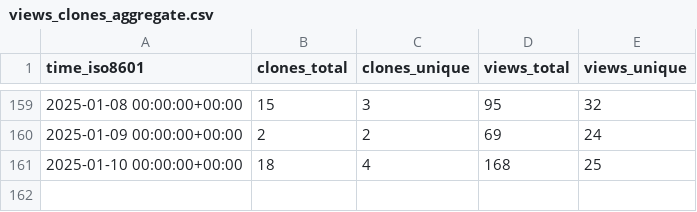
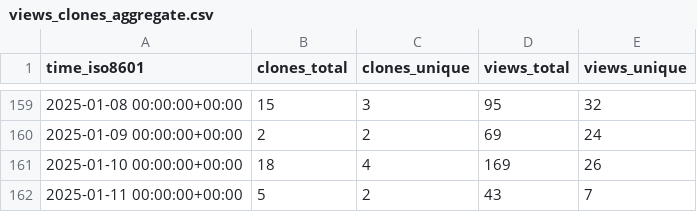
Before and after one commit to ServerlessLLM/ServerlessLLMStat, a CSV file: ServerlessLLM/ServerlessLLM/ghrs-data/views_clones_aggregate.csv, drawn as a sheet; only a part is shown, gaps mark what is left out.

```diff
--- a/ServerlessLLM/ServerlessLLM/ghrs-data/views_clones_aggregate.csv
+++ b/ServerlessLLM/ServerlessLLM/ghrs-data/views_clones_aggregate.csv
@@ -160,2 +160,3 @@ time_iso8601,clones_total,clones_unique,views_total,views_unique
 2025-01-09 00:00:00+00:00,2,2,69,24
-2025-01-10 00:00:00+00:00,18,4,168,25
+2025-01-10 00:00:00+00:00,18,4,169,26
+2025-01-11 00:00:00+00:00,5,2,43,7
```
Also changed, not shown: 1 other file.
